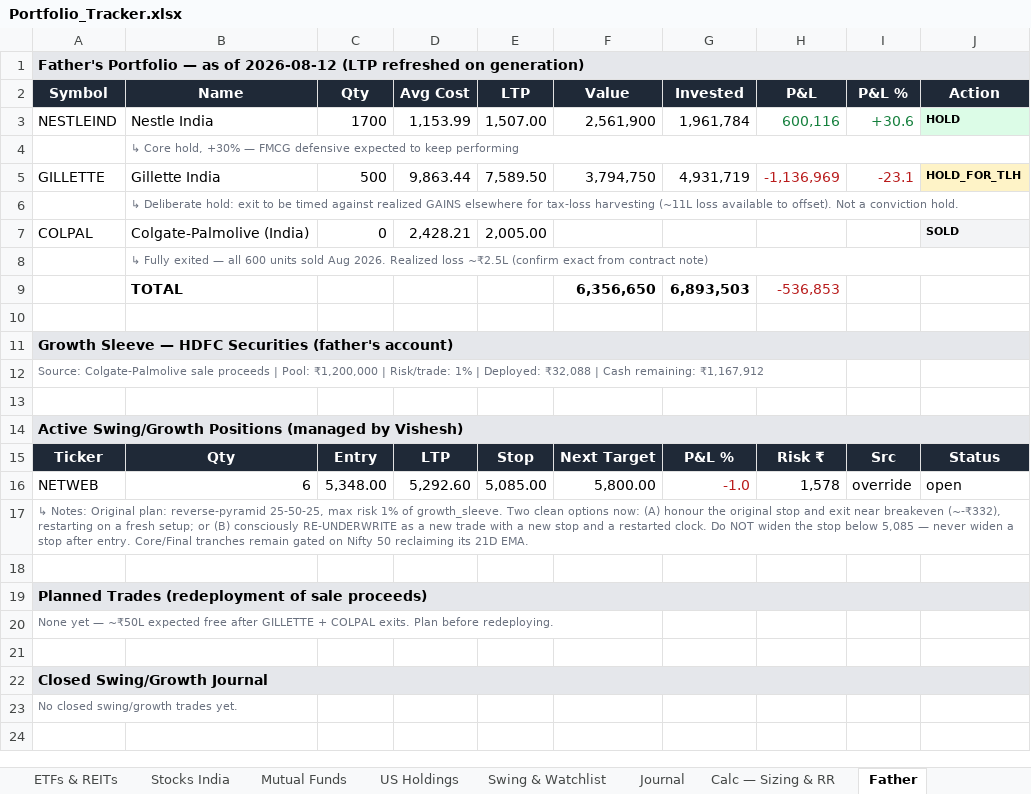
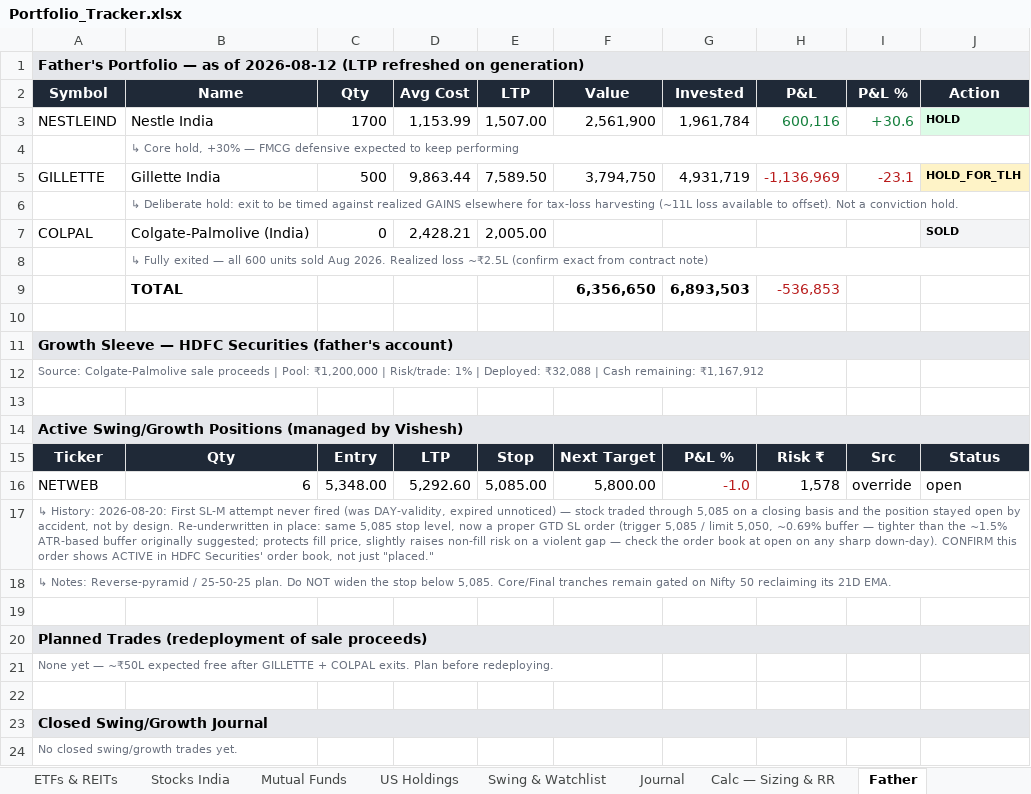
Before and after one commit to aceit247/openbb, an Excel workbook: examples/swing_monitor/Portfolio_Tracker.xlsx, sheet Father, drawn as a sheet; values as stored, in another font and other column widths than the file's, no borders; the diff names each change by its address in the sheet, - before the commit and + after, or states it on an @@ line.

```diff
--- a/examples/swing_monitor/Portfolio_Tracker.xlsx (sheet Father)
+++ b/examples/swing_monitor/Portfolio_Tracker.xlsx (sheet Father)
-A17 (Symbol): ↳ Notes: Original plan: reverse-pyramid 25-50-25, max risk 1% of growth_sleeve. Two clean options now: (A) honour the original stop and exit near breakeven (~-₹332), restarting on a fresh setup; or (B) consciously RE-UNDERWRITE as a new trade with a new stop and a restarted clock. Do NOT widen the stop below 5,085 — never widen a stop after entry. Core/Final tranches remain gated on Nifty 50 reclaiming its 21D EMA.
+A17 (Symbol): ↳ History: 2026-08-20: First SL-M attempt never fired (was DAY-validity, expired unnoticed) — stock traded through 5,085 on a closing basis and the position stayed open by accident, not by design. Re-underwritten in place: same 5,085 stop level, now a proper GTD SL order (trigger 5,085 / limit 5,050, ~0.69% buffer — tighter than the ~1.5% ATR-based buffer originally suggested; protects fill price, slightly raises non-fill risk on a violent gap — check the order book at open on any sharp down-day). CONFIRM this order shows ACTIVE in HDFC Securities' order book, not just "placed."
+row 18: ↳ Notes: Reverse-pyramid / 25-50-25 plan. Do NOT widen the stop below 5,085. Core/Final tranches remain gated on Nifty 50 reclaiming its 21D EMA.
```
Also changed, not shown: sheet Dashboard, 2 other files.
